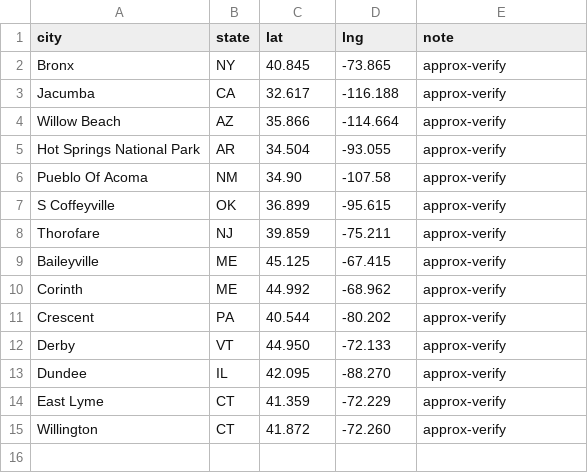
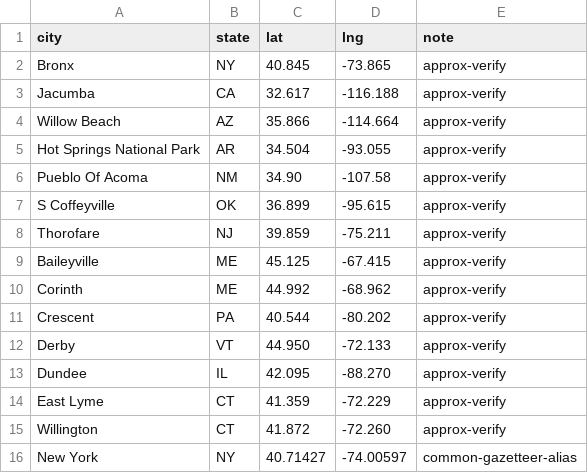
Before and after one commit to anukulKun/Spotter-Django, a CSV file: data/manual_geocodes.csv, drawn as a sheet.

```diff
--- a/data/manual_geocodes.csv
+++ b/data/manual_geocodes.csv
@@ -15 +15,2 @@ East Lyme,CT,41.359,-72.229,approx-verify
 Willington,CT,41.872,-72.260,approx-verify
+New York,NY,40.71427,-74.00597,common-gazetteer-alias
```
Also changed, not shown: 16 other files.
